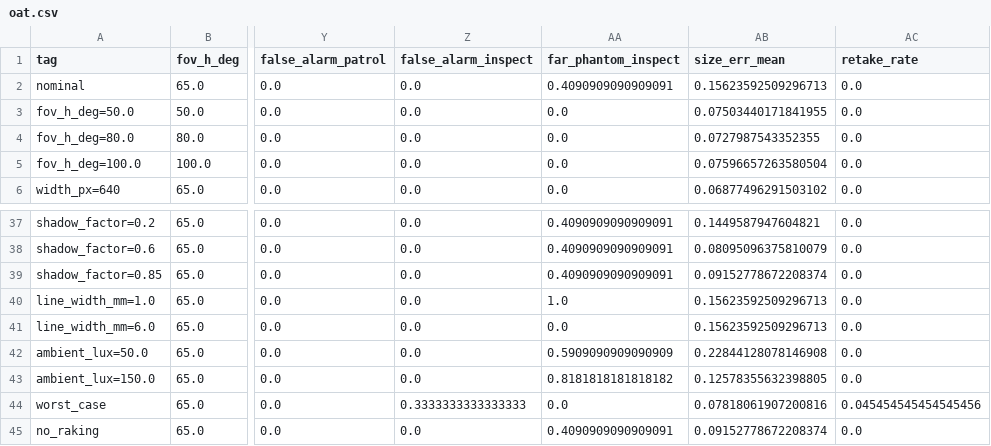
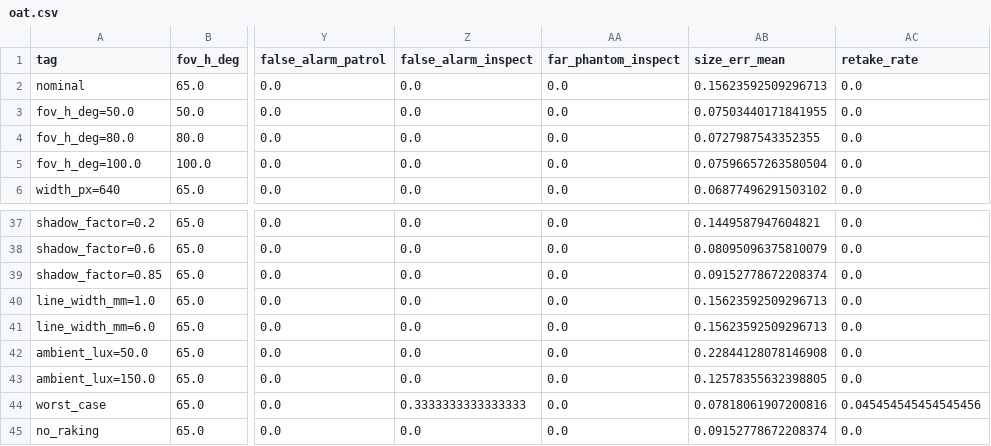
Before and after one commit to hattoir/serpens, a CSV file: simulation/hardware_gaps/HG-H2_sensor_head/results/oat.csv, drawn as a sheet; only a part is shown, gaps mark what is left out; the diff covers the shown part only; the diff names each change by its address in the sheet, - before the commit and + after, or states it on an @@ line.

```diff
--- a/simulation/hardware_gaps/HG-H2_sensor_head/results/oat.csv
+++ b/simulation/hardware_gaps/HG-H2_sensor_head/results/oat.csv
-AA2 (far_phantom_inspect): 0.4090909090909091
+AA2 (far_phantom_inspect): 0.0
-AA37:AA39 (far_phantom_inspect): 0.4090909090909091
+AA37:AA39 (far_phantom_inspect): 0.0
-AA40 (far_phantom_inspect): 1.0
+AA40 (far_phantom_inspect): 0.0
-AA42 (far_phantom_inspect): 0.5909090909090909
+AA42 (far_phantom_inspect): 0.0
-AA43 (far_phantom_inspect): 0.8181818181818182
+AA43 (far_phantom_inspect): 0.0
-AA45 (far_phantom_inspect): 0.4090909090909091
+AA45 (far_phantom_inspect): 0.0
```
Also changed, not shown: 18 edited cells elsewhere in this file, 8 other files.
